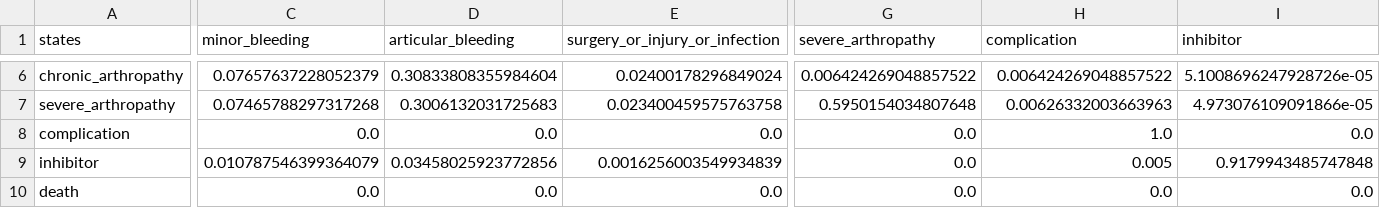
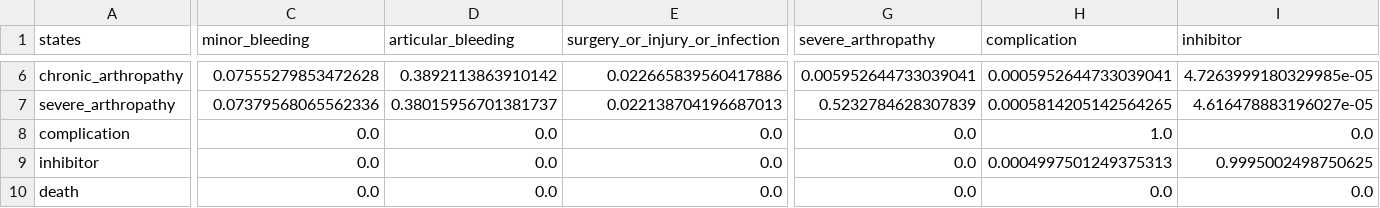
Before and after one commit to MohammadHashemian/hemophilia-a-cua, a CSV file: data/processed/od_transition_matrix.csv, drawn as a sheet; only a part is shown, gaps mark what is left out; the diff covers the shown part only; the diff names each change by its address in the sheet, - before the commit and + after, or states it on an @@ line.

```diff
--- a/data/processed/od_transition_matrix.csv
+++ b/data/processed/od_transition_matrix.csv
-C6 (minor_bleeding): 0.07657637228052379
+C6 (minor_bleeding): 0.07555279853472628
-D6 (articular_bleeding): 0.30833808355984604
+D6 (articular_bleeding): 0.3892113863910142
-E6 (surgery_or_injury_or_infection): 0.02400178296849024
+E6 (surgery_or_injury_or_infection): 0.022665839560417886
-G6 (severe_arthropathy): 0.006424269048857522
+G6 (severe_arthropathy): 0.005952644733039041
-H6 (complication): 0.006424269048857522
+H6 (complication): 0.0005952644733039041
-I6 (inhibitor): 5.1008696247928726e-05
+I6 (inhibitor): 4.7263999180329985e-05
-C7 (minor_bleeding): 0.07465788297317268
+C7 (minor_bleeding): 0.07379568065562336
-D7 (articular_bleeding): 0.3006132031725683
+D7 (articular_bleeding): 0.38015956701381737
-E7 (surgery_or_injury_or_infection): 0.023400459575763758
+E7 (surgery_or_injury_or_infection): 0.022138704196687013
-G7 (severe_arthropathy): 0.5950154034807648
+G7 (severe_arthropathy): 0.5232784628307839
-H7 (complication): 0.00626332003663963
+H7 (complication): 0.0005814205142564265
-I7 (inhibitor): 4.973076109091866e-05
+I7 (inhibitor): 4.616478883196027e-05
-C9 (minor_bleeding): 0.010787546399364079
+C9 (minor_bleeding): 0.0
-D9 (articular_bleeding): 0.03458025923772856
+D9 (articular_bleeding): 0.0
-E9 (surgery_or_injury_or_infection): 0.0016256003549934839
+E9 (surgery_or_injury_or_infection): 0.0
-H9 (complication): 0.005
+H9 (complication): 0.0004997501249375313
-I9 (inhibitor): 0.9179943485747848
+I9 (inhibitor): 0.9995002498750625
```
Also changed, not shown: 28 edited cells elsewhere in this file, data/processed/pro_transition_matrix.csv, 16 other files.
